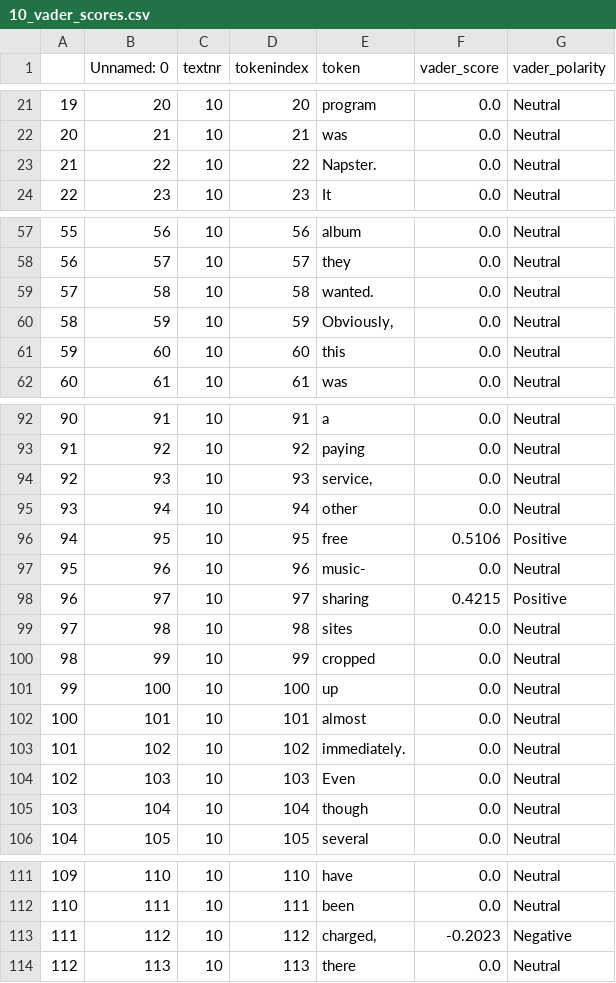
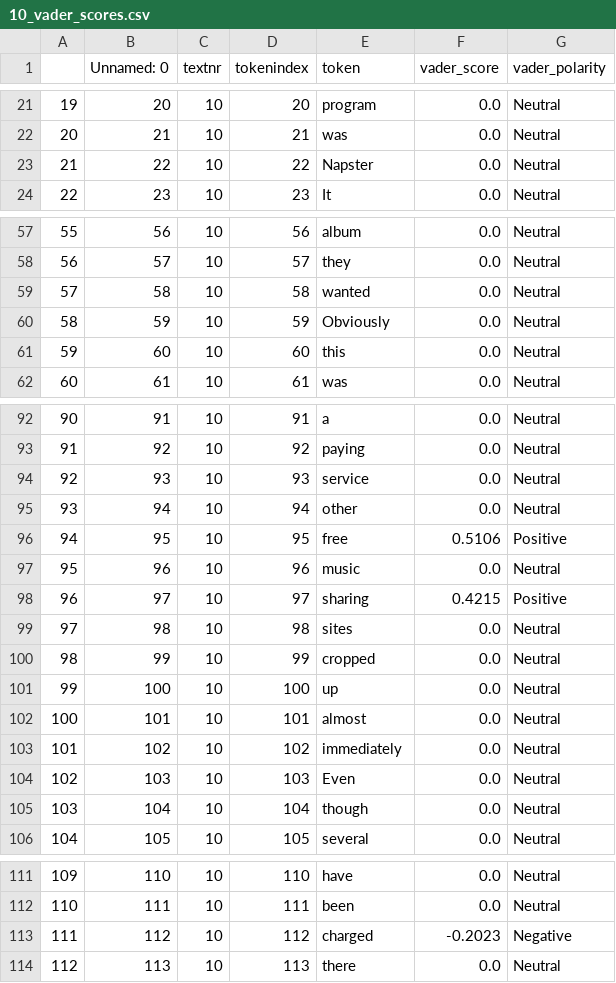
Before and after one commit to NatalieHennig/language-and-emotion, a CSV file: 05_output/10_vader_scores.csv, drawn as a sheet; only a part is shown, gaps mark what is left out; the diff covers the shown part only.

```diff
--- a/05_output/10_vader_scores.csv
+++ b/05_output/10_vader_scores.csv
@@ -22,3 +22,3 @@
 20,21,10,21,was,0.0,Neutral
-21,22,10,22,Napster.,0.0,Neutral
+21,22,10,22,Napster,0.0,Neutral
 22,23,10,23,It,0.0,Neutral
@@ -58,4 +58,4 @@
 56,57,10,57,they,0.0,Neutral
-57,58,10,58,wanted.,0.0,Neutral
-58,59,10,59,"Obviously,",0.0,Neutral
+57,58,10,58,wanted,0.0,Neutral
+58,59,10,59,Obviously,0.0,Neutral
 59,60,10,60,this,0.0,Neutral
@@ -93,6 +93,6 @@
 91,92,10,92,paying,0.0,Neutral
-92,93,10,93,"service,",0.0,Neutral
+92,93,10,93,service,0.0,Neutral
 93,94,10,94,other,0.0,Neutral
 94,95,10,95,free,0.5106,Positive
-95,96,10,96,music-,0.0,Neutral
+95,96,10,96,music,0.0,Neutral
 96,97,10,97,sharing,0.4215,Positive
@@ -102,3 +102,3 @@
 100,101,10,101,almost,0.0,Neutral
-101,102,10,102,immediately.,0.0,Neutral
+101,102,10,102,immediately,0.0,Neutral
 102,103,10,103,Even,0.0,Neutral
@@ -112,3 +112,3 @@
 110,111,10,111,been,0.0,Neutral
-111,112,10,112,"charged,",-0.2023,Negative
+111,112,10,112,charged,-0.2023,Negative
 112,113,10,113,there,0.0,Neutral
```
Also changed, not shown: 10 edited cells elsewhere in this file, 05_output/11_vader_scores.csv, 05_output/1_vader_scores.csv, 9 other files.
